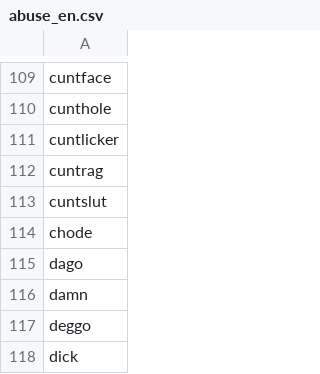
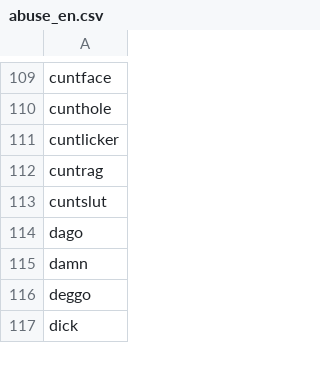
Before and after one commit to profanitas/abuse, a CSV file: abuse/abuse_en.csv, drawn as a sheet; only a part is shown, gaps mark what is left out; the diff names each change by its address in the sheet, - before the commit and + after, or states it on an @@ line.

Commit message:
Removes duplicate word.

```diff
--- a/abuse/abuse_en.csv
+++ b/abuse/abuse_en.csv
-row 114: chode
```
